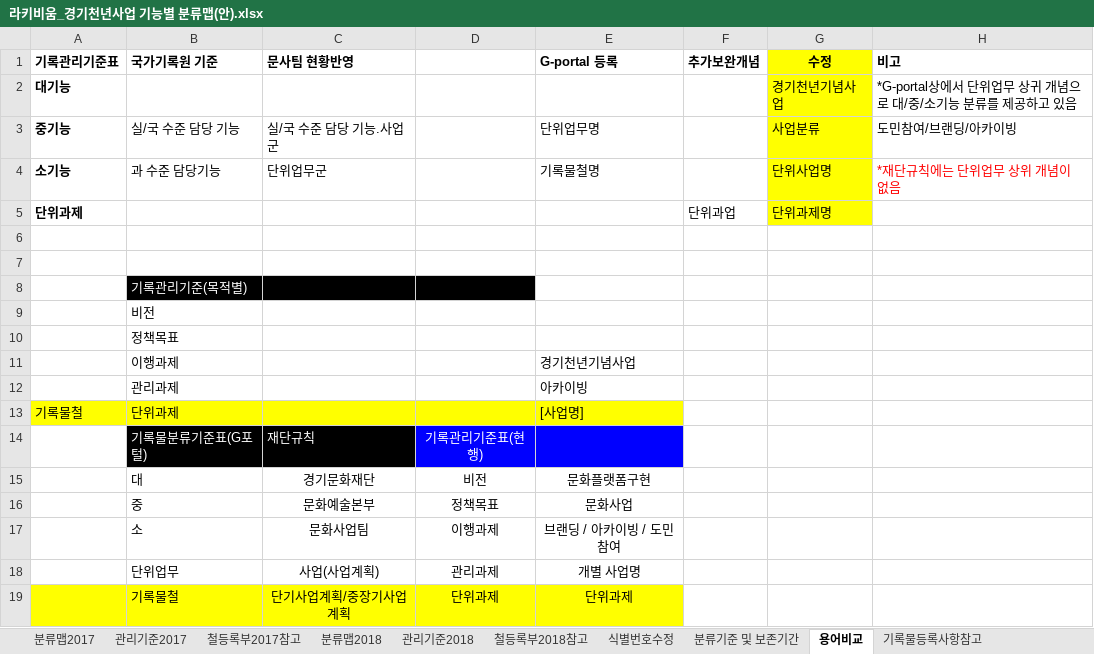
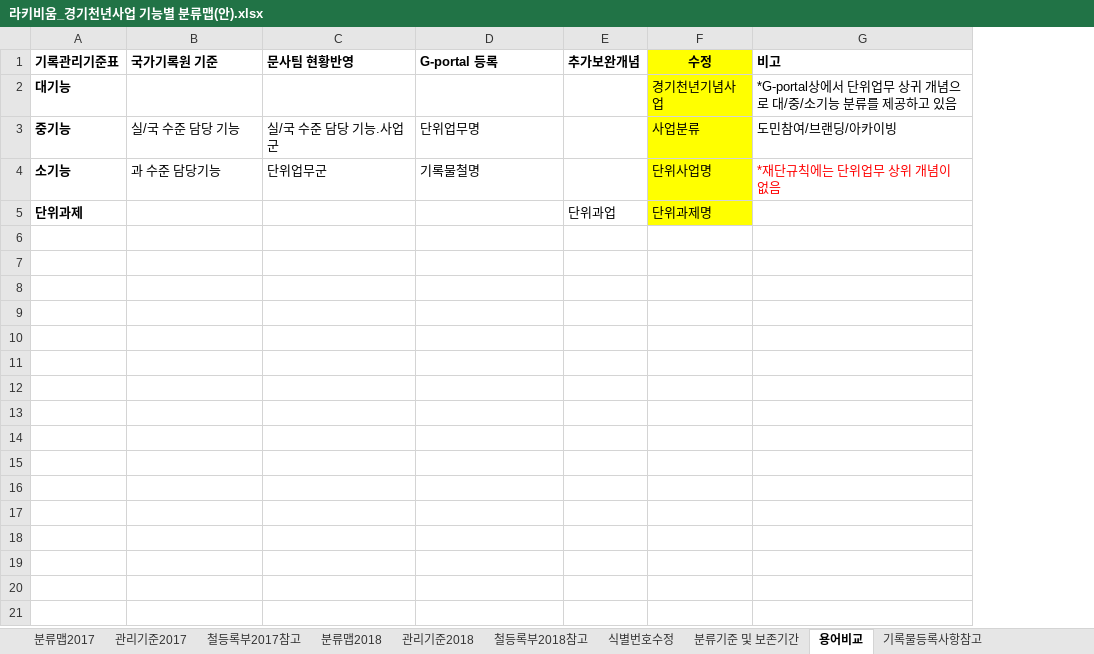
Before and after one commit to leeeeees/larchiveum, an Excel workbook: 라키비움_경기천년사업 기능별 분류맵(안).xlsx, sheet 용어비교, drawn as a sheet; values as stored, in another font and other column widths than the file's, no borders; the diff names each change by its address in the sheet, - before the commit and + after, or states it on an @@ line.

```diff
--- a/라키비움_경기천년사업 기능별 분류맵(안).xlsx (sheet 용어비교)
+++ b/라키비움_경기천년사업 기능별 분류맵(안).xlsx (sheet 용어비교)
-column D, empty
-row 6: (empty)
-row 7: (empty)
-row 8:  | 기록관리기준(목적별)
-row 9:  | 비전
-row 10:  | 정책목표
-row 11:  | 이행과제 |  |  | 경기천년기념사업
-row 12:  | 관리과제 |  |  | 아카이빙
-row 13: 기록물철 | 단위과제 |  |  | [사업명]
-row 14:  | 기록물분류기준표(G포털) | 재단규칙 | 기록관리기준표(현행)
-row 15:  | 대 | 경기문화재단 | 비전 | 문화플랫폼구현
-row 16:  | 중 | 문화예술본부 | 정책목표 | 문화사업
-row 17:  | 소 | 문화사업팀 | 이행과제 | 브랜딩 / 아카이빙 / 도민참여
-row 18:  | 단위업무 | 사업(사업계획) | 관리과제 | 개별 사업명
-row 19:  | 기록물철 | 단기사업계획/중장기사업계획 | 단위과제 | 단위과제
```
Also changed, not shown: sheet 분류맵2017, 1 other file.
